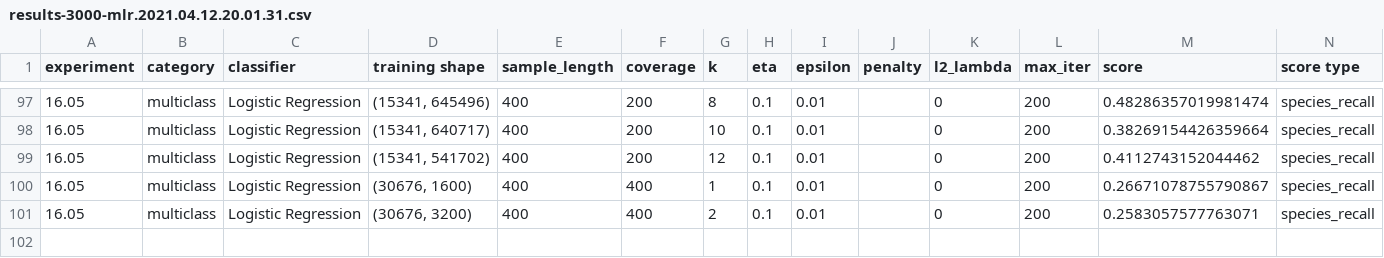
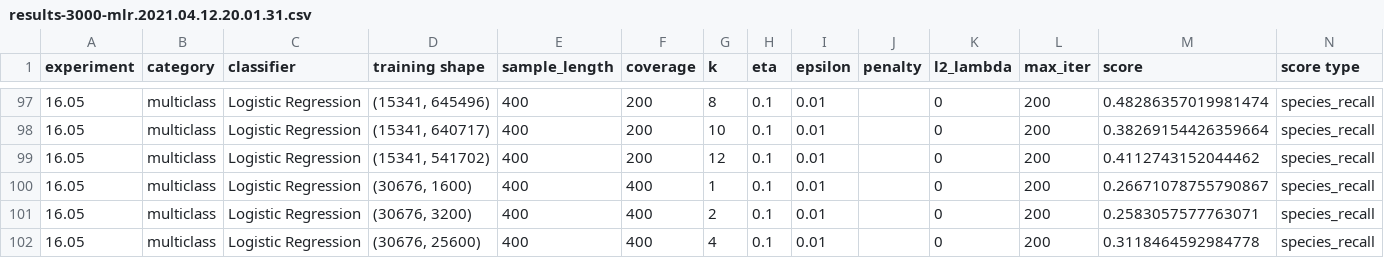
Before and after one commit to ryanquinnnelson/CMU-02620-Metagenomics, a CSV file: data/gridsearch-3000/results-3000-mlr.2021.04.12.20.01.31.csv, drawn as a sheet; only a part is shown, gaps mark what is left out.

```diff
--- a/data/gridsearch-3000/results-3000-mlr.2021.04.12.20.01.31.csv
+++ b/data/gridsearch-3000/results-3000-mlr.2021.04.12.20.01.31.csv
@@ -101 +101,2 @@ experiment,category,classifier,training shape,sample_length,coverage,k,eta,epsil
 16.05,multiclass,Logistic Regression,"(30676, 3200)",400,400,2,0.1,0.01,,0,200,0.2583057577763071,species_recall
+16.05,multiclass,Logistic Regression,"(30676, 25600)",400,400,4,0.1,0.01,,0,200,0.3118464592984778,species_recall
```
Also changed, not shown: 2 other files.
